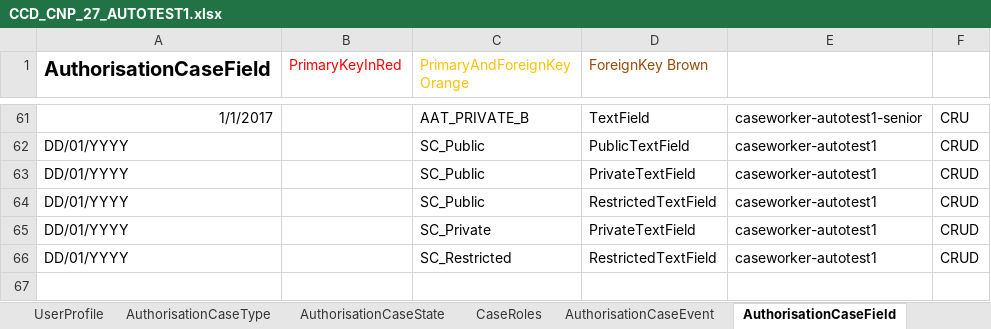
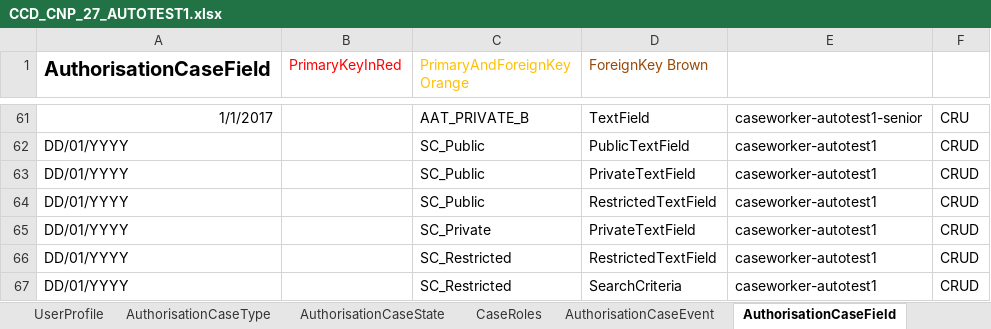
Before and after one commit to hmcts/ccd-test-definitions, an Excel workbook: src/main/resources/uk/gov/hmcts/ccd/test_definitions/excel/CCD_CNP_27_AUTOTEST1.xlsx, sheet AuthorisationCaseField, drawn as a sheet; only a part is shown, gaps mark what is left out; values as stored, in another font and other column widths than the file's, no borders; the diff names each change by its address in the sheet, - before the commit and + after, or states it on an @@ line.

Commit message:
adding changes for new global search tests

```diff
--- a/src/main/resources/uk/gov/hmcts/ccd/test_definitions/excel/CCD_CNP_27_AUTOTEST1.xlsx (sheet AuthorisationCaseField)
+++ b/src/main/resources/uk/gov/hmcts/ccd/test_definitions/excel/CCD_CNP_27_AUTOTEST1.xlsx (sheet AuthorisationCaseField)
+row 67: DD/01/YYYY |  | SC_Restricted | SearchCriteria | caseworker-autotest1 | CRUD
```
Also changed, not shown: sheet CaseField, other sheet tabs, src/main/resources/uk/gov/hmcts/ccd/test_definitions/excel/BEFTA_Master_Definition.xlsx, 14 other files.
